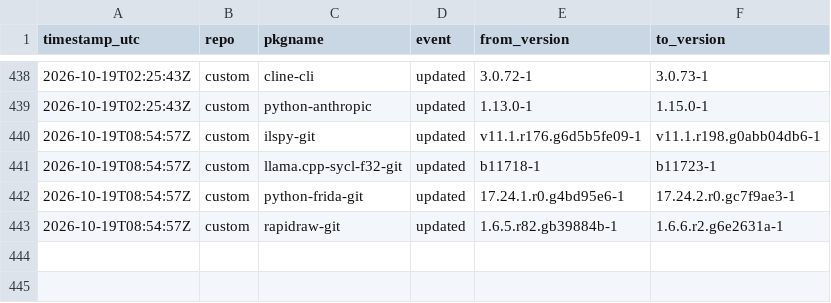
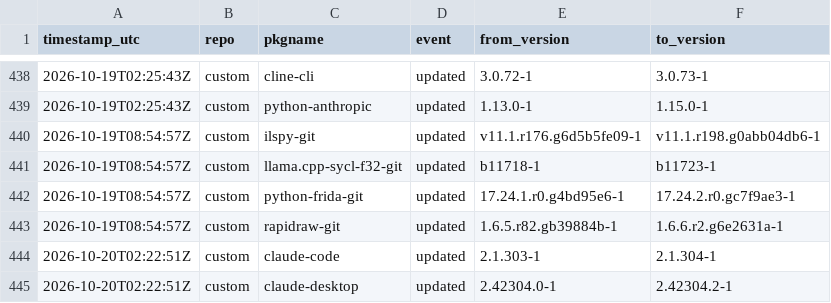
Before and after one commit to xerootg/xerootg.github.io, a CSV file: data/changes.csv, drawn as a sheet; only a part is shown, gaps mark what is left out; the diff names each change by its address in the sheet, - before the commit and + after, or states it on an @@ line.

```diff
--- a/data/changes.csv
+++ b/data/changes.csv
+row 444: 2026-10-20T02:22:51Z | custom | claude-code | updated | 2.1.303-1 | 2.1.304-1
+row 445: 2026-10-20T02:22:51Z | custom | claude-desktop | updated | 2.42304.0-1 | 2.42304.2-1
```
Also changed, not shown: data/packages.csv, 2 other files.
